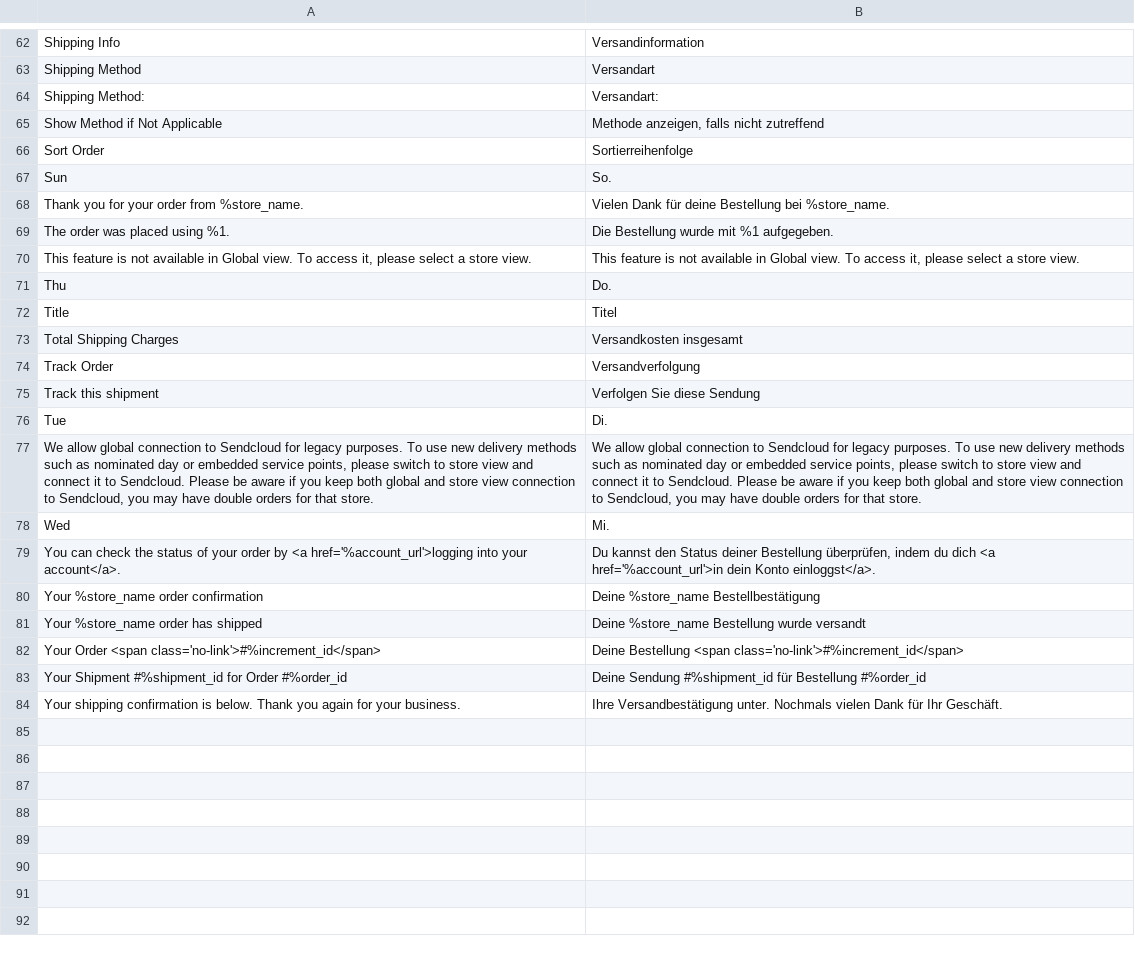
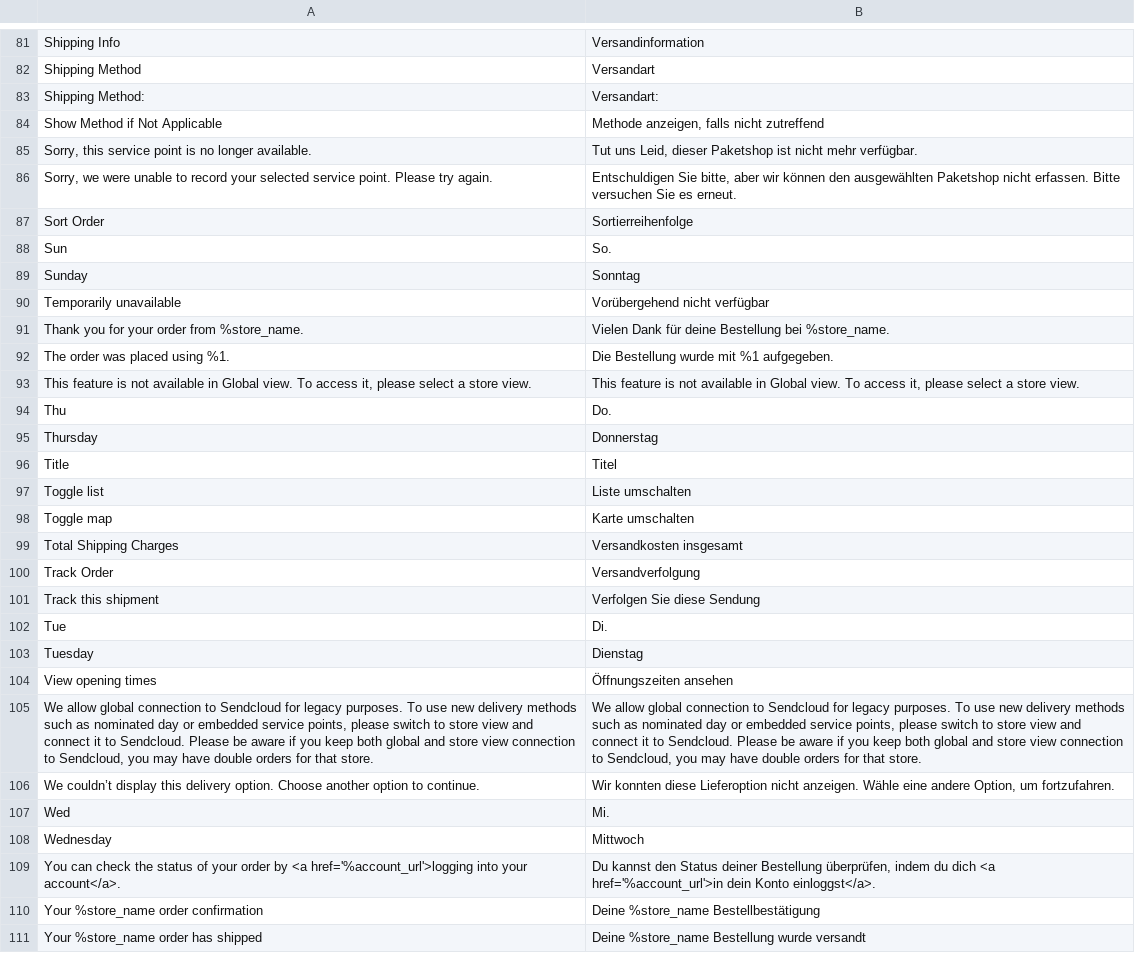
Before and after one commit to SendCloud/sendcloud, a CSV file: i18n/de_DE.csv, drawn as a sheet; only a part is shown, gaps mark what is left out; the shorter side is filled out with more unchanged rows; the diff covers the shown part only; the diff names each change by its address in the sheet, - before the commit and + after, or states it on an @@ line.

```diff
--- a/i18n/de_DE.csv
+++ b/i18n/de_DE.csv
+row 85: Sorry, this service point is no longer available. | Tut uns Leid, dieser Paketshop ist nicht mehr verfügbar.
+row 86: Sorry, we were unable to record your selected service point. Please try again. | Entschuldigen Sie bitte, aber wir können den ausgewählten Paketshop nicht erfassen. Bitte versuchen Sie es erneut.
+row 89: Sunday | Sonntag
+row 90: Temporarily unavailable | Vorübergehend nicht verfügbar
+row 95: Thursday | Donnerstag
+row 97: Toggle list | Liste umschalten
+row 98: Toggle map | Karte umschalten
+row 103: Tuesday | Dienstag
+row 104: View opening times | Öffnungszeiten ansehen
+row 106: We couldn’t display this delivery option. Choose another option to continue. | Wir konnten diese Lieferoption nicht anzeigen. Wähle eine andere Option, um fortzufahren.
+row 108: Wednesday | Mittwoch
```
Also changed, not shown: 21 added rows and 2 removed rows elsewhere in this file, i18n/en_US.csv, i18n/fr_FR.csv, 5 other files.
